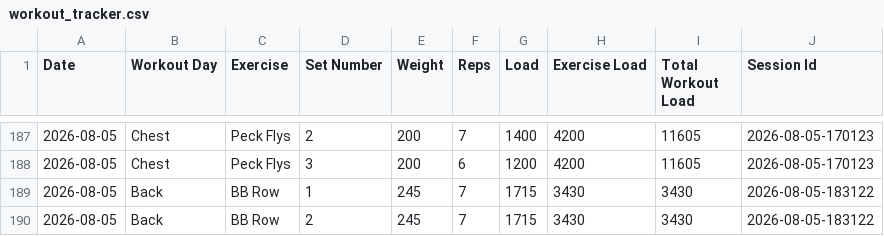
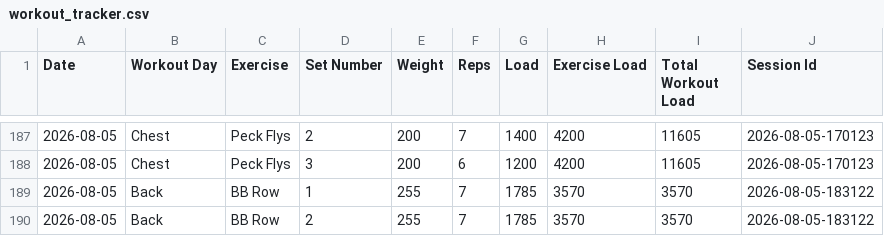
Before and after one commit to auckiefenstermacher19-cmd/Workout-Tracker-v2, a CSV file: workout_tracker.csv, drawn as a sheet; only a part is shown, gaps mark what is left out.

Commit message:
Autosave Back — 2026-08-05

```diff
--- a/workout_tracker.csv
+++ b/workout_tracker.csv
@@ -188,3 +188,3 @@ Date,Workout Day,Exercise,Set Number,Weight,Reps,Load,Exercise Load,Total Workou
 2026-08-05,Chest,Peck Flys,3,200,6,1200,4200,11605,2026-08-05-170123
-2026-08-05,Back,BB Row,1,245,7,1715,3430,3430,2026-08-05-183122
-2026-08-05,Back,BB Row,2,245,7,1715,3430,3430,2026-08-05-183122
+2026-08-05,Back,BB Row,1,255,7,1785,3570,3570,2026-08-05-183122
+2026-08-05,Back,BB Row,2,255,7,1785,3570,3570,2026-08-05-183122
```
